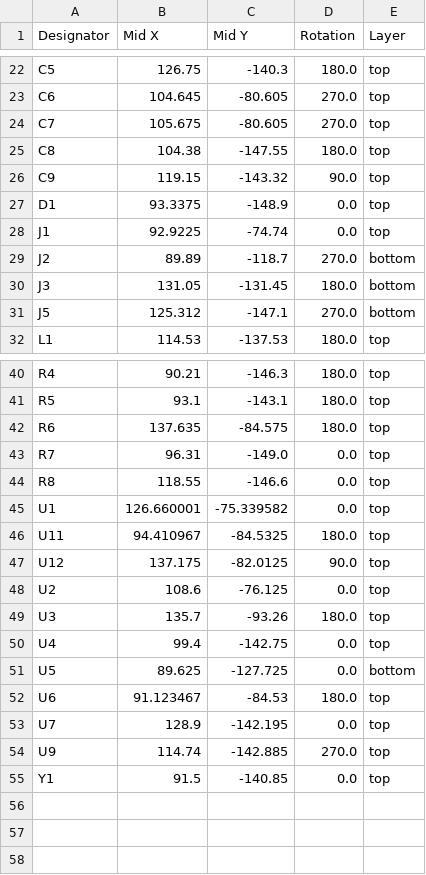
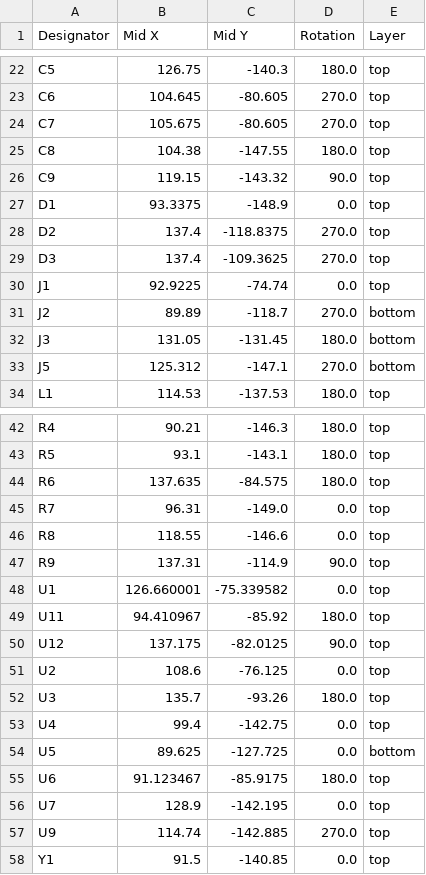
Before and after one commit to brendena/apple_pi_tv, a CSV file: board/production/positions.csv, drawn as a sheet; only a part is shown, gaps mark what is left out.

```diff
--- a/board/production/positions.csv
+++ b/board/production/positions.csv
@@ -27,2 +27,4 @@ C9,119.15,-143.32,90.0,top
 D1,93.3375,-148.9,0.0,top
+D2,137.4,-118.8375,270.0,top
+D3,137.4,-109.3625,270.0,top
 J1,92.9225,-74.74,0.0,top
@@ -44,4 +46,5 @@ R7,96.31,-149.0,0.0,top
 R8,118.55,-146.6,0.0,top
+R9,137.31,-114.9,90.0,top
 U1,126.660001,-75.339582,0.0,top
-U11,94.410967,-84.5325,180.0,top
+U11,94.410967,-85.92,180.0,top
 U12,137.175,-82.0125,90.0,top
@@ -51,3 +54,3 @@ U4,99.4,-142.75,0.0,top
 U5,89.625,-127.725,0.0,bottom
-U6,91.123467,-84.53,180.0,top
+U6,91.123467,-85.9175,180.0,top
 U7,128.9,-142.195,0.0,top
```
Also changed, not shown: board/production/bom.csv, board/production/designators.csv, 41 other files.
